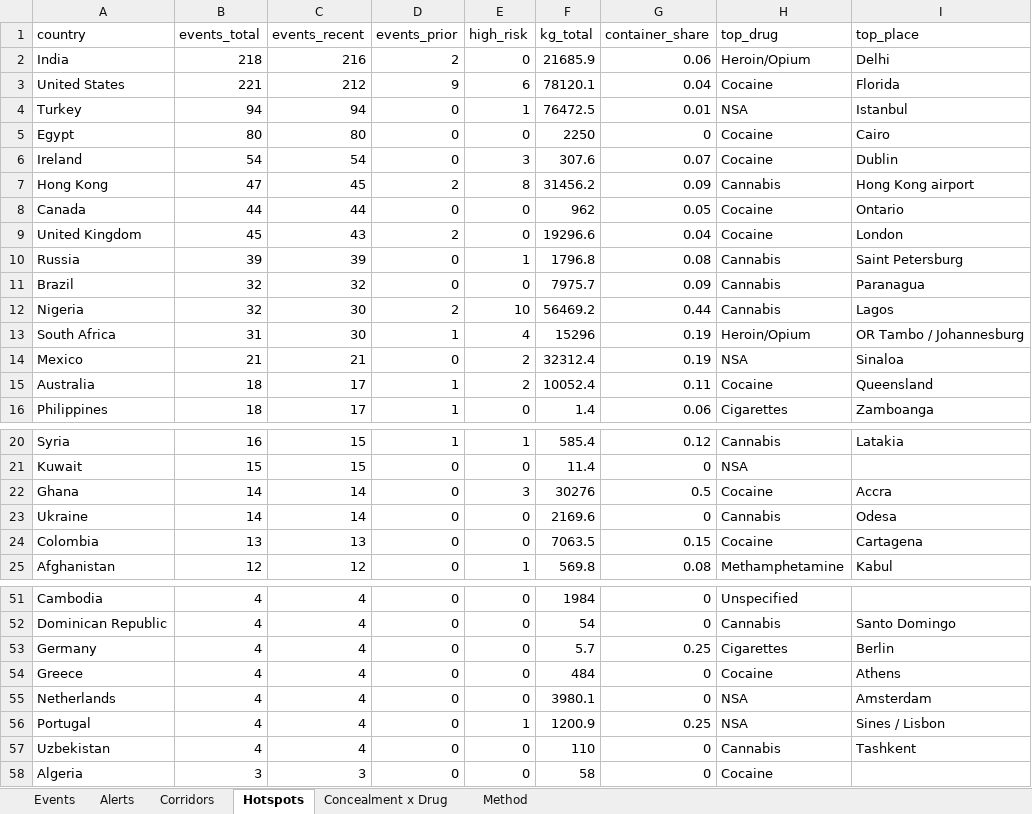
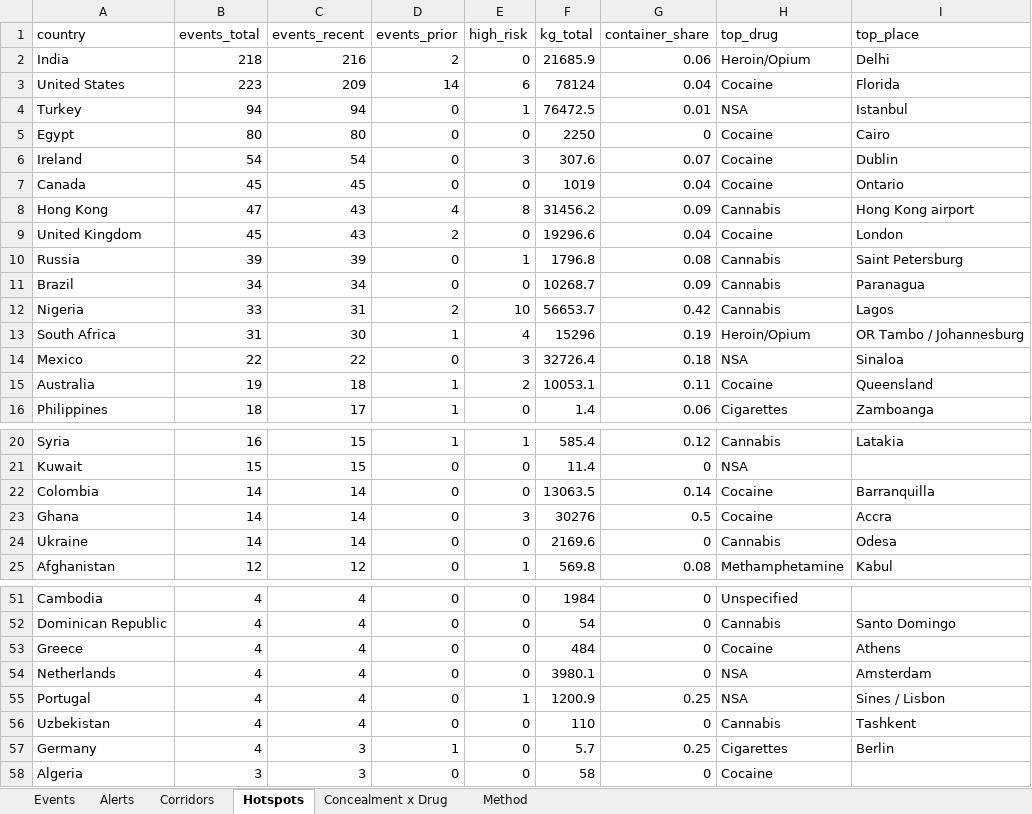
Before and after one commit to glretief-ux/Seizure-watch-, an Excel workbook: docs/seizure_watch.xlsx, sheet Hotspots, drawn as a sheet; only a part is shown, gaps mark what is left out; values as stored, in another font and other column widths than the file's, no borders; removed rows and columns are numbered as before the commit, all else as after; the diff names each change by its address in the sheet, - before the commit and + after, or states it on an @@ line.

```diff
--- a/docs/seizure_watch.xlsx (sheet Hotspots)
+++ b/docs/seizure_watch.xlsx (sheet Hotspots)
-B3 (events_total): 221
+B3 (events_total): 223
-C3 (events_recent): 212
+C3 (events_recent): 209
-D3 (events_prior): 9
+D3 (events_prior): 14
-F3 (kg_total): 78120.1
+F3 (kg_total): 78124
+row 7: Canada | 45 | 45 | 0 | 0 | 1019 | 0.04 | Cocaine | Ontario
-C8 (events_recent): 45
+C8 (events_recent): 43
-D8 (events_prior): 2
+D8 (events_prior): 4
-row 8: Canada | 44 | 44 | 0 | 0 | 962 | 0.05 | Cocaine | Ontario
-B11 (events_total): 32
+B11 (events_total): 34
-C11 (events_recent): 32
+C11 (events_recent): 34
-F11 (kg_total): 7975.7
+F11 (kg_total): 10268.7
-B12 (events_total): 32
+B12 (events_total): 33
-C12 (events_recent): 30
+C12 (events_recent): 31
-F12 (kg_total): 56469.2
+F12 (kg_total): 56653.7
-G12 (container_share): 0.44
+G12 (container_share): 0.42
-B14 (events_total): 21
+B14 (events_total): 22
-C14 (events_recent): 21
+C14 (events_recent): 22
-E14 (high_risk): 2
+E14 (high_risk): 3
-F14 (kg_total): 32312.4
+F14 (kg_total): 32726.4
-G14 (container_share): 0.19
+G14 (container_share): 0.18
-B15 (events_total): 18
+B15 (events_total): 19
-C15 (events_recent): 17
+C15 (events_recent): 18
-F15 (kg_total): 10052.4
+F15 (kg_total): 10053.1
+row 22: Colombia | 14 | 14 | 0 | 0 | 13063.5 | 0.14 | Cocaine | Barranquilla
-row 24: Colombia | 13 | 13 | 0 | 0 | 7063.5 | 0.15 | Cocaine | Cartagena
-row 53: Germany | 4 | 4 | 0 | 0 | 5.7 | 0.25 | Cigarettes | Berlin
+row 57: Germany | 4 | 3 | 1 | 0 | 5.7 | 0.25 | Cigarettes | Berlin
```
Also changed, not shown: sheet Events, sheet Alerts, sheet Corridors, sheet Concealment x Drug, 5 other files.
